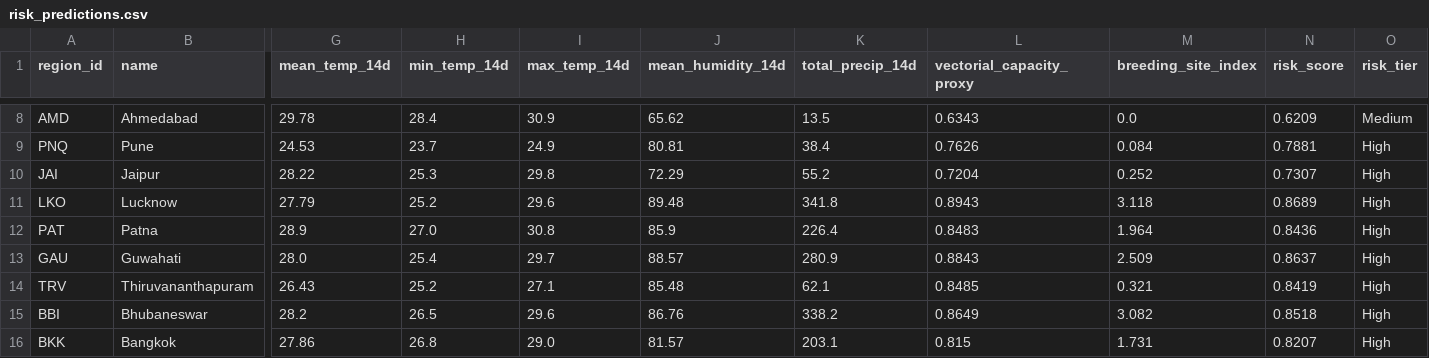
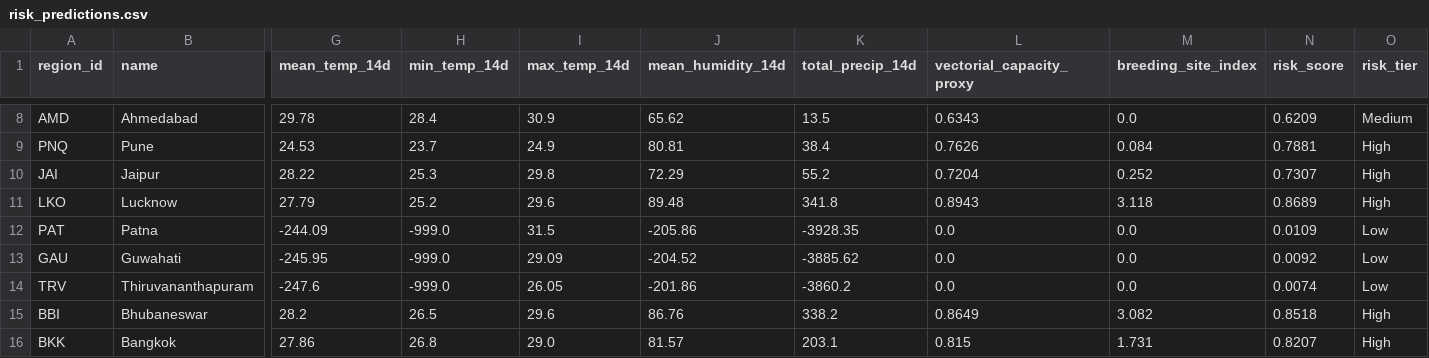
Before and after one commit to Rohith-888-destroyer/BioWeather, a CSV file: data/processed/risk_predictions.csv, drawn as a sheet; only a part is shown, gaps mark what is left out; the diff covers the shown part only; the diff names each change by its address in the sheet, - before the commit and + after, or states it on an @@ line.

```diff
--- a/data/processed/risk_predictions.csv
+++ b/data/processed/risk_predictions.csv
-G12 (mean_temp_14d): 28.9
+G12 (mean_temp_14d): -244.09
-H12 (min_temp_14d): 27.0
+H12 (min_temp_14d): -999.0
-I12 (max_temp_14d): 30.8
+I12 (max_temp_14d): 31.5
-J12 (mean_humidity_14d): 85.9
+J12 (mean_humidity_14d): -205.86
-K12 (total_precip_14d): 226.4
+K12 (total_precip_14d): -3928.35
-L12 (vectorial_capacity_proxy): 0.8483
+L12 (vectorial_capacity_proxy): 0.0
-M12 (breeding_site_index): 1.964
+M12 (breeding_site_index): 0.0
-N12 (risk_score): 0.8436
+N12 (risk_score): 0.0109
-O12:O14 (risk_tier): High
+O12:O14 (risk_tier): Low
-G13 (mean_temp_14d): 28.0
+G13 (mean_temp_14d): -245.95
-H13 (min_temp_14d): 25.4
+H13 (min_temp_14d): -999.0
-I13 (max_temp_14d): 29.7
+I13 (max_temp_14d): 29.09
-J13 (mean_humidity_14d): 88.57
+J13 (mean_humidity_14d): -204.52
-K13 (total_precip_14d): 280.9
+K13 (total_precip_14d): -3885.62
-L13 (vectorial_capacity_proxy): 0.8843
+L13 (vectorial_capacity_proxy): 0.0
-M13 (breeding_site_index): 2.509
+M13 (breeding_site_index): 0.0
-N13 (risk_score): 0.8637
+N13 (risk_score): 0.0092
-G14 (mean_temp_14d): 26.43
+G14 (mean_temp_14d): -247.6
-H14 (min_temp_14d): 25.2
+H14 (min_temp_14d): -999.0
-I14 (max_temp_14d): 27.1
+I14 (max_temp_14d): 26.05
-J14 (mean_humidity_14d): 85.48
+J14 (mean_humidity_14d): -201.86
-K14 (total_precip_14d): 62.1
+K14 (total_precip_14d): -3860.2
-L14 (vectorial_capacity_proxy): 0.8485
+L14 (vectorial_capacity_proxy): 0.0
-M14 (breeding_site_index): 0.321
+M14 (breeding_site_index): 0.0
-N14 (risk_score): 0.8419
+N14 (risk_score): 0.0074
```
Also changed, not shown: 111 edited cells elsewhere in this file, data/processed/features_latest.csv, 7 other files.
